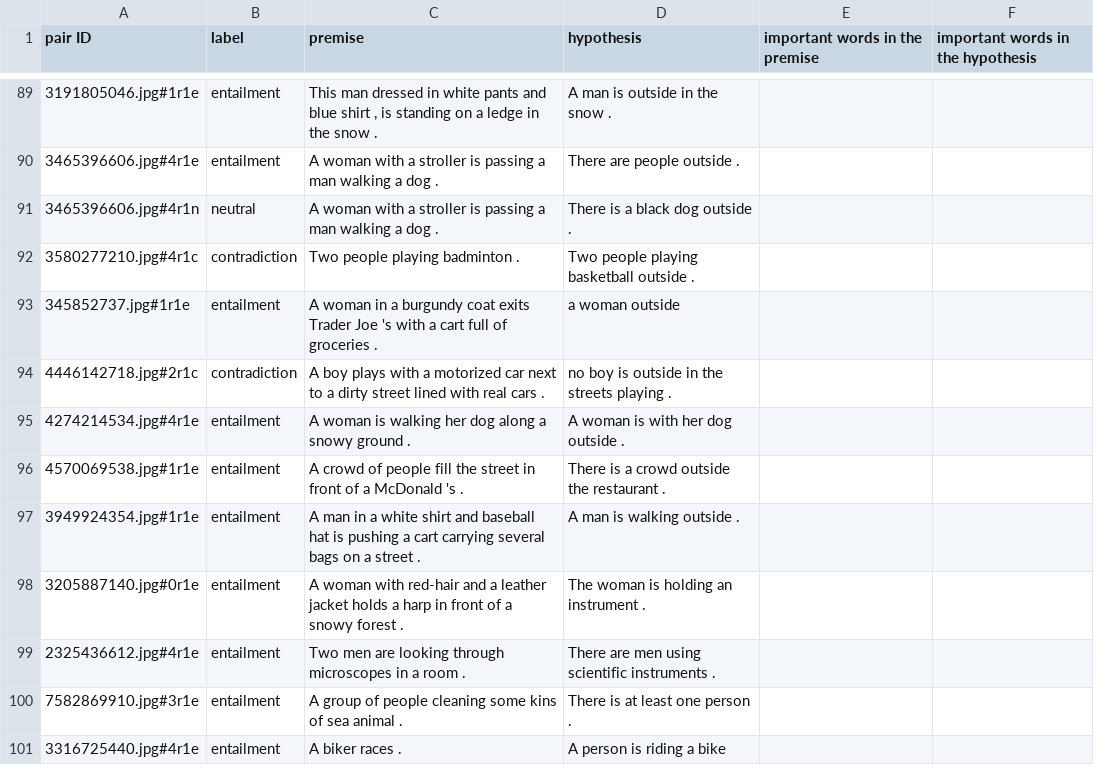
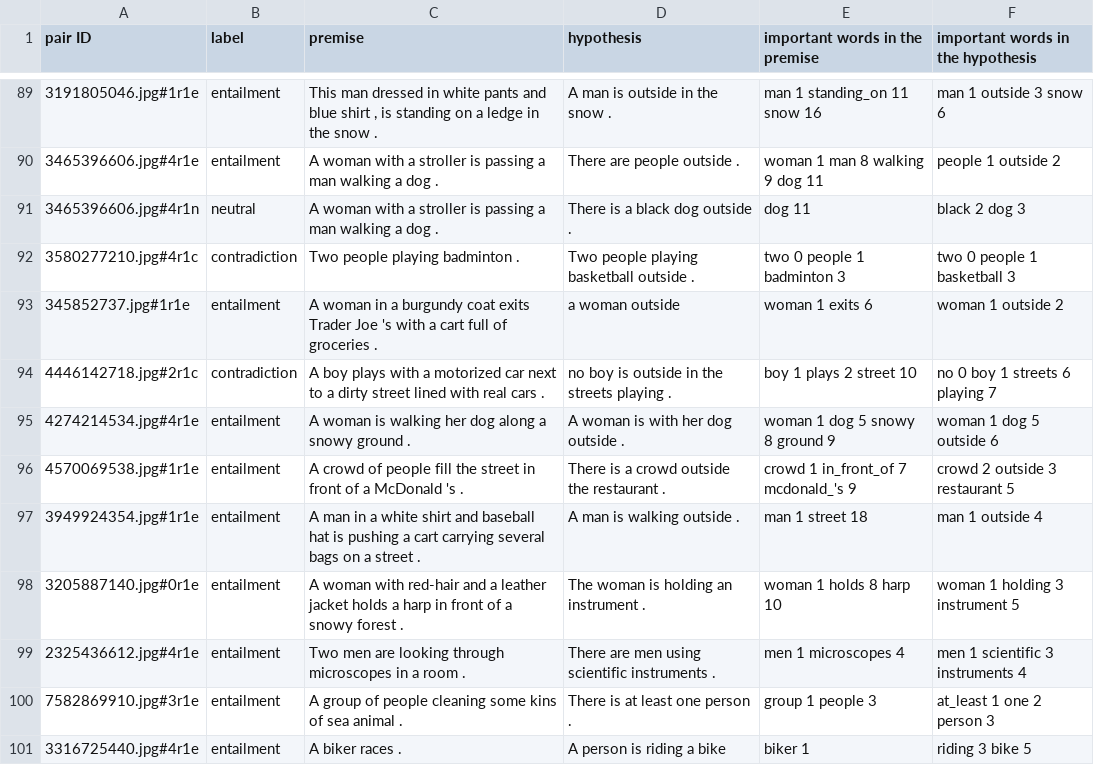
Before and after one commit to ArmandoMarjorie/stage, a CSV file: Files/explications.csv, drawn as a sheet; only a part is shown, gaps mark what is left out; the diff covers the shown part only.

```diff
--- a/Files/explications.csv
+++ b/Files/explications.csv
@@ -89,13 +89,13 @@
-"3191805046.jpg#1r1e","entailment","This man dressed in white pants and blue shirt , is standing on a ledge in the snow .","A man is outside in the snow .",,
-"3465396606.jpg#4r1e","entailment","A woman with a stroller is passing a man walking a dog .","There are people outside .",,
-"3465396606.jpg#4r1n","neutral","A woman with a stroller is passing a man walking a dog .","There is a black dog outside .",,
-"3580277210.jpg#4r1c","contradiction","Two people playing badminton .","Two people playing basketball outside .",,
-"345852737.jpg#1r1e","entailment","A woman in a burgundy coat exits Trader Joe 's with a cart full of groceries .","a woman outside",,
-"4446142718.jpg#2r1c","contradiction","A boy plays with a motorized car next to a dirty street lined with real cars .","no boy is outside in the streets playing .",,
-"4274214534.jpg#4r1e","entailment","A woman is walking her dog along a snowy ground .","A woman is with her dog outside .",,
-"4570069538.jpg#1r1e","entailment","A crowd of people fill the street in front of a McDonald 's .","There is a crowd outside the restaurant .",,
-"3949924354.jpg#1r1e","entailment","A man in a white shirt and baseball hat is pushing a cart carrying several bags on a street .","A man is walking outside .",,
-"3205887140.jpg#0r1e","entailment","A woman with red-hair and a leather jacket holds a harp in front of a snowy forest .","The woman is holding an instrument .",,
-"2325436612.jpg#4r1e","entailment","Two men are looking through microscopes in a room .","There are men using scientific instruments .",,
-"7582869910.jpg#3r1e","entailment","A group of people cleaning some kins of sea animal .","There is at least one person .",,
-"3316725440.jpg#4r1e","entailment","A biker races .","A person is riding a bike",,
+"3191805046.jpg#1r1e","entailment","This man dressed in white pants and blue shirt , is standing on a ledge in the snow .","A man is outside in the snow .","man 1 standing_on 11 snow 16","man 1 outside 3 snow 6"
+"3465396606.jpg#4r1e","entailment","A woman with a stroller is passing a man walking a dog .","There are people outside .","woman 1 man 8 walking 9 dog 11","people 1 outside 2"
+"3465396606.jpg#4r1n","neutral","A woman with a stroller is passing a man walking a dog .","There is a black dog outside .","dog 11","black 2 dog 3"
+"3580277210.jpg#4r1c","contradiction","Two people playing badminton .","Two people playing basketball outside .","two 0 people 1 badminton 3","two 0 people 1 basketball 3"
+"345852737.jpg#1r1e","entailment","A woman in a burgundy coat exits Trader Joe 's with a cart full of groceries .","a woman outside","woman 1 exits 6","woman 1 outside 2"
+"4446142718.jpg#2r1c","contradiction","A boy plays with a motorized car next to a dirty street lined with real cars .","no boy is outside in the streets playing .","boy 1 plays 2 street 10","no 0 boy 1 streets 6 playing 7"
+"4274214534.jpg#4r1e","entailment","A woman is walking her dog along a snowy ground .","A woman is with her dog outside .","woman 1 dog 5 snowy 8 ground 9","woman 1 dog 5 outside 6"
+"4570069538.jpg#1r1e","entailment","A crowd of people fill the street in front of a McDonald 's .","There is a crowd outside the restaurant .","crowd 1 in_front_of 7 mcdonald_'s 9","crowd 2 outside 3 restaurant 5"
+"3949924354.jpg#1r1e","entailment","A man in a white shirt and baseball hat is pushing a cart carrying several bags on a street .","A man is walking outside .","man 1 street 18","man 1 outside 4"
+"3205887140.jpg#0r1e","entailment","A woman with red-hair and a leather jacket holds a harp in front of a snowy forest .","The woman is holding an instrument .","woman 1 holds 8 harp 10","woman 1 holding 3 instrument 5"
+"2325436612.jpg#4r1e","entailment","Two men are looking through microscopes in a room .","There are men using scientific instruments .","men 1 microscopes 4","men 1 scientific 3 instruments 4"
+"7582869910.jpg#3r1e","entailment","A group of people cleaning some kins of sea animal .","There is at least one person .","group 1 people 3","at_least 1 one 2 person 3"
+"3316725440.jpg#4r1e","entailment","A biker races .","A person is riding a bike","biker 1","riding 3 bike 5"
```
Also changed, not shown: 32 edited cells elsewhere in this file, 48 other files.
